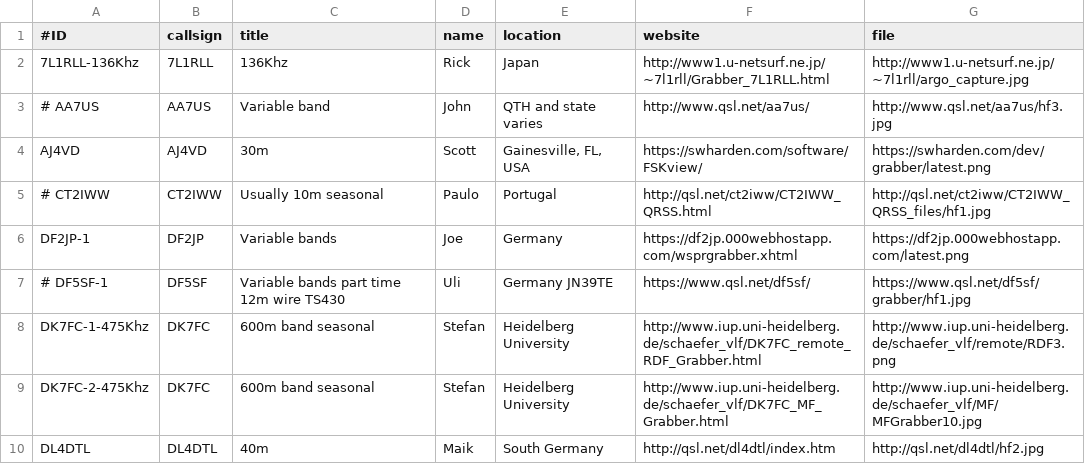
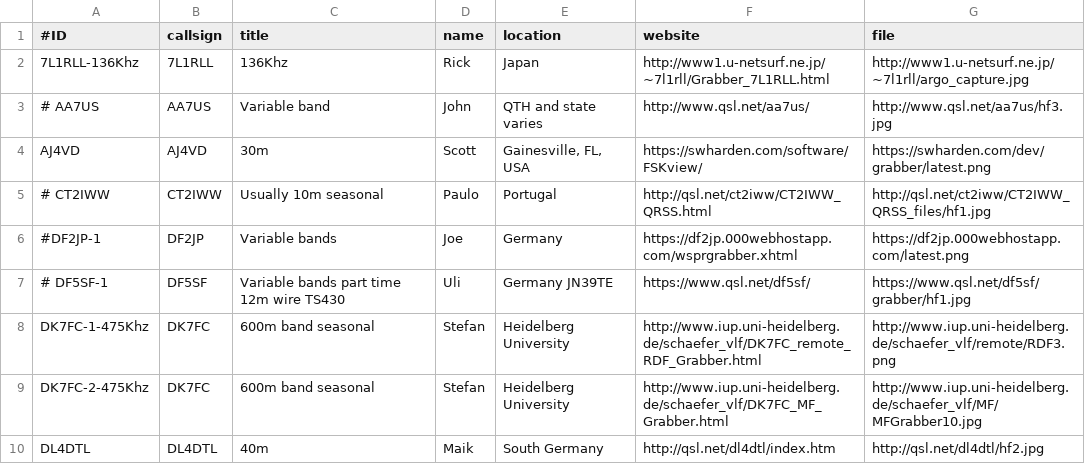
Before and after one commit to swharden/QRSSplus, a CSV file: grabbers.csv, drawn as a sheet; only a part is shown.

Commit message:
Squelched DF2JP.  See additional notes.
DF2JP server attempts to renew time/date stamp to current time.
Therefore an old grab keeps being recycled.
URL squelched for now until grabber is reactivated.

```diff
--- a/grabbers.csv
+++ b/grabbers.csv
@@ -5,3 +5,3 @@ AJ4VD,AJ4VD,30m,Scott,"Gainesville, FL, USA",https://swharden.com/software/FSKvi
 # CT2IWW,CT2IWW,Usually 10m seasonal,Paulo,Portugal,http://qsl.net/ct2iww/CT2IWW_QRSS.html,http://qsl.net/ct2iww/CT2IWW_QRSS_files/hf1.jpg
-DF2JP-1,DF2JP,Variable bands,Joe,Germany,https://df2jp.000webhostapp.com/wsprgrabber.xhtml,https://df2jp.000webhostapp.com/latest.png
+#DF2JP-1,DF2JP,Variable bands,Joe,Germany,https://df2jp.000webhostapp.com/wsprgrabber.xhtml,https://df2jp.000webhostapp.com/latest.png
 # DF5SF-1,DF5SF,Variable bands part time 12m wire TS430,Uli,Germany JN39TE,https://www.qsl.net/df5sf/,https://www.qsl.net/df5sf/grabber/hf1.jpg
```
